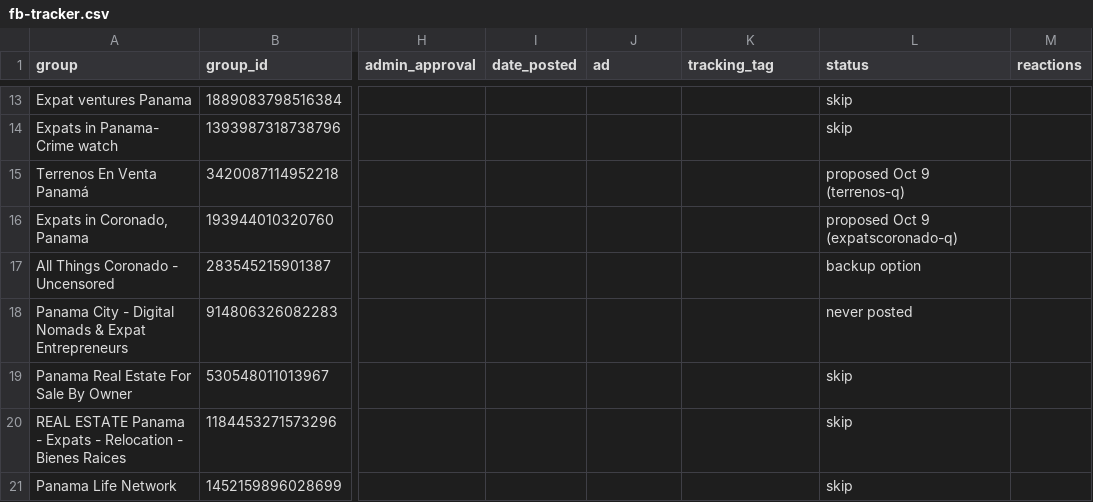
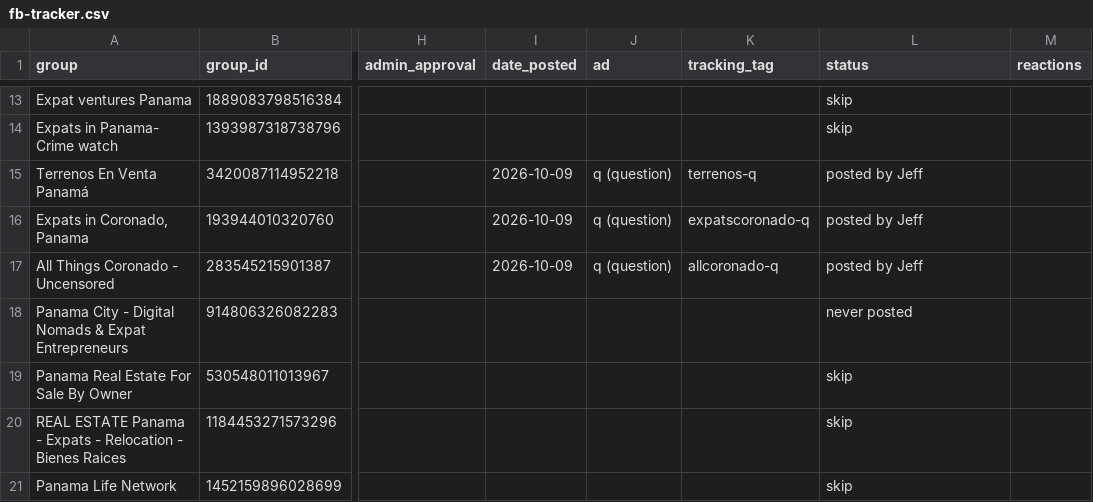
Before and after one commit to JeffFP-Git/Atlas-Panama, a CSV file: docs/marketing/fb-tracker.csv, drawn as a sheet; only a part is shown, gaps mark what is left out; the diff names each change by its address in the sheet, - before the commit and + after, or states it on an @@ line.

```diff
--- a/docs/marketing/fb-tracker.csv
+++ b/docs/marketing/fb-tracker.csv
-I15:I17 (date_posted): (empty)
+I15:I17 (date_posted): 2026-10-09
-J15:J17 (ad): (empty)
+J15:J17 (ad): q (question)
-K15 (tracking_tag): (empty)
+K15 (tracking_tag): terrenos-q
-L15 (status): proposed Oct 9 (terrenos-q)
+L15 (status): posted by Jeff
-K16 (tracking_tag): (empty)
+K16 (tracking_tag): expatscoronado-q
-L16 (status): proposed Oct 9 (expatscoronado-q)
+L16 (status): posted by Jeff
-K17 (tracking_tag): (empty)
+K17 (tracking_tag): allcoronado-q
-L17 (status): backup option
+L17 (status): posted by Jeff
```
